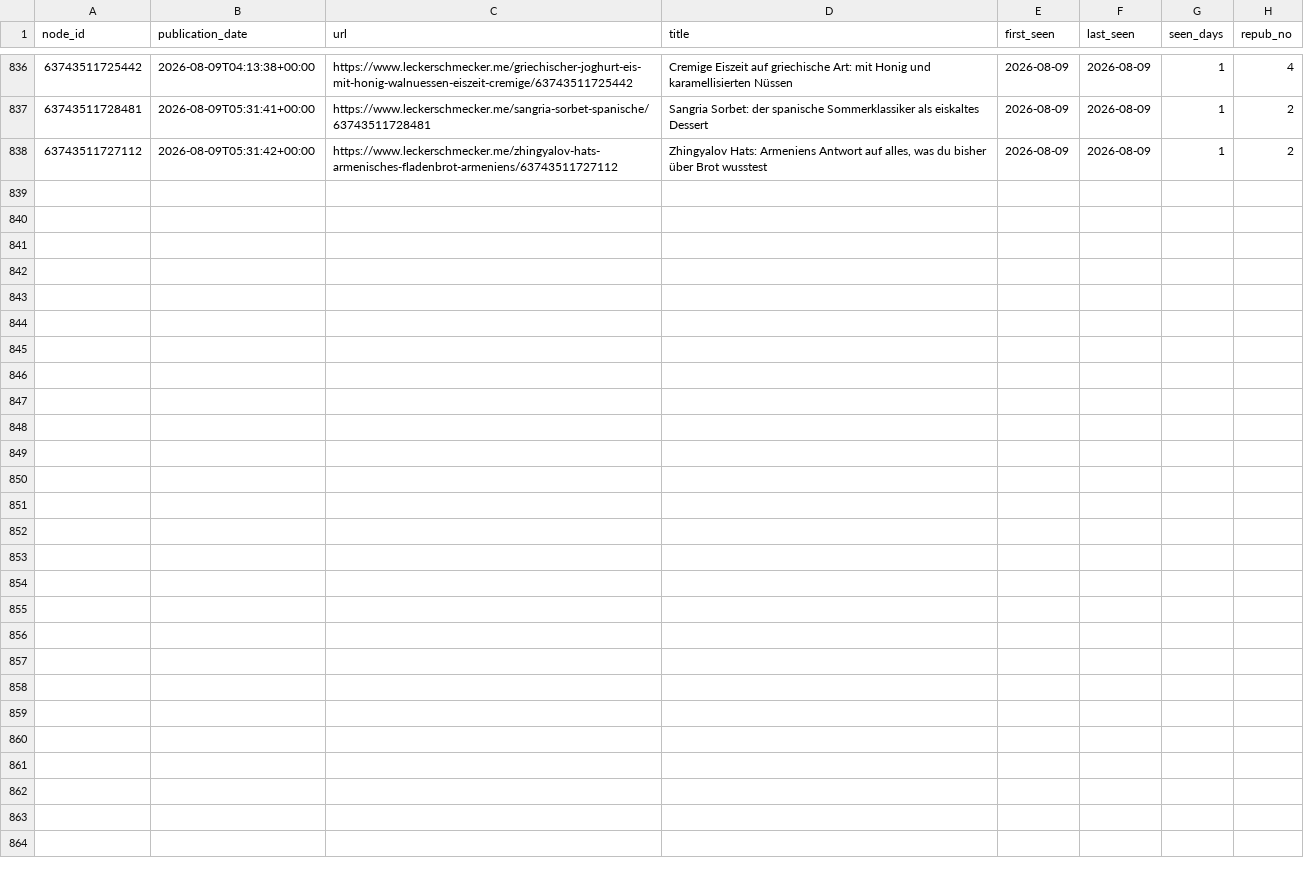
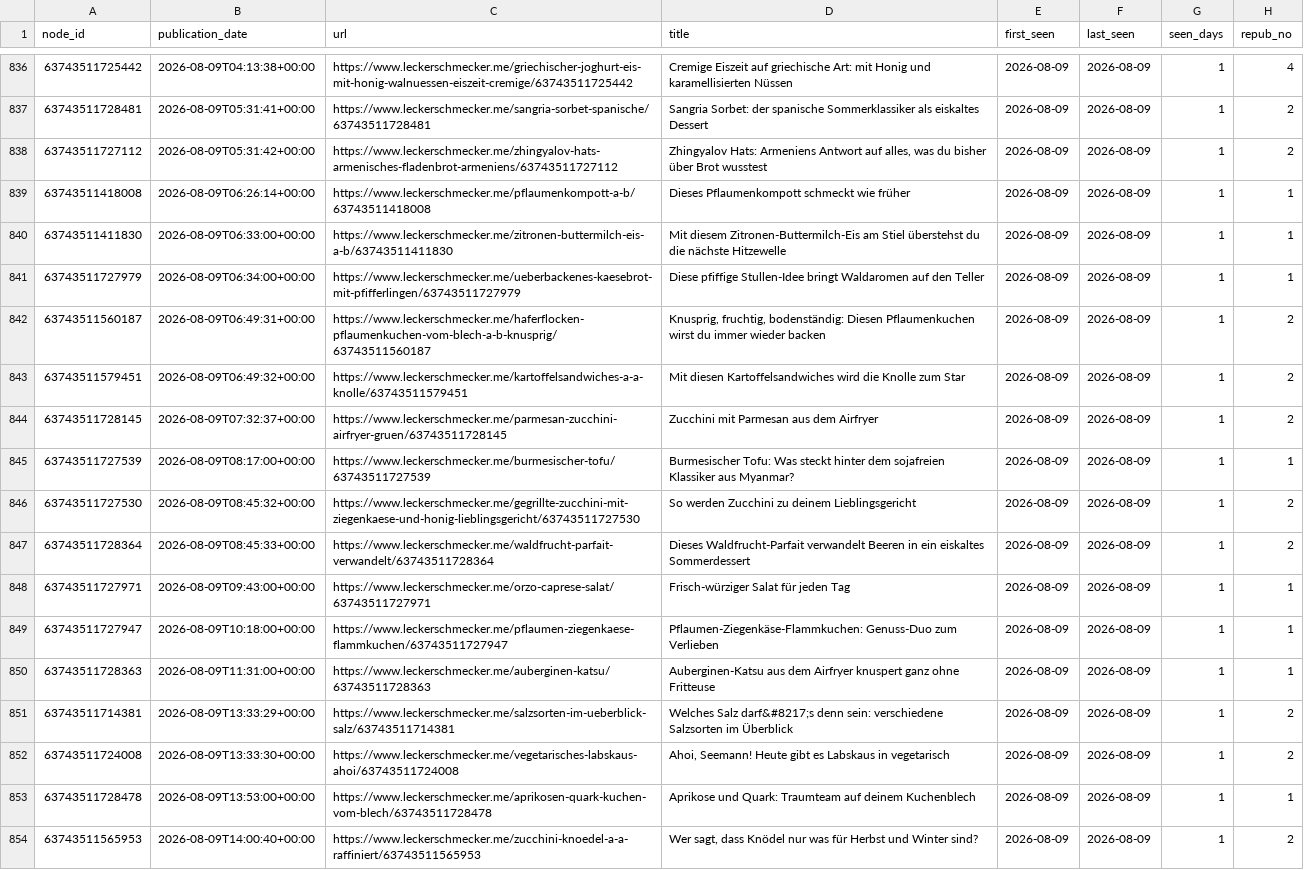
Before and after one commit to andreasgroo/lek-sitemap-archive, a CSV file: events.csv, drawn as a sheet; only a part is shown, gaps mark what is left out.

```diff
--- a/events.csv
+++ b/events.csv
@@ -838 +838,17 @@ node_id,publication_date,url,title,first_seen,last_seen,seen_days,repub_no
 63743511727112,2026-08-09T05:31:42+00:00,https://www.leckerschmecker.me/zhingyalov-hats-armenisches-fladenbrot-armeniens/63743511727112,"Zhingyalov Hats: Armeniens Antwort auf alles, was du bisher über Brot wusstest",2026-08-09,2026-08-09,1,2
+63743511418008,2026-08-09T06:26:14+00:00,https://www.leckerschmecker.me/pflaumenkompott-a-b/63743511418008,Dieses Pflaumenkompott schmeckt wie früher,2026-08-09,2026-08-09,1,1
+63743511411830,2026-08-09T06:33:00+00:00,https://www.leckerschmecker.me/zitronen-buttermilch-eis-a-b/63743511411830,Mit diesem Zitronen-Buttermilch-Eis am Stiel überstehst du die nächste Hitzewelle,2026-08-09,2026-08-09,1,1
+63743511727979,2026-08-09T06:34:00+00:00,https://www.leckerschmecker.me/ueberbackenes-kaesebrot-mit-pfifferlingen/63743511727979,Diese pfiffige Stullen-Idee bringt Waldaromen auf den Teller,2026-08-09,2026-08-09,1,1
+63743511560187,2026-08-09T06:49:31+00:00,https://www.leckerschmecker.me/haferflocken-pflaumenkuchen-vom-blech-a-b-knusprig/63743511560187,"Knusprig, fruchtig, bodenständig: Diesen Pflaumenkuchen wirst du immer wieder backen",2026-08-09,2026-08-09,1,2
+63743511579451,2026-08-09T06:49:32+00:00,https://www.leckerschmecker.me/kartoffelsandwiches-a-a-knolle/63743511579451,Mit diesen Kartoffelsandwiches wird die Knolle zum Star,2026-08-09,2026-08-09,1,2
+63743511728145,2026-08-09T07:32:37+00:00,https://www.leckerschmecker.me/parmesan-zucchini-airfryer-gruen/63743511728145,Zucchini mit Parmesan aus dem Airfryer,2026-08-09,2026-08-09,1,2
+63743511727539,2026-08-09T08:17:00+00:00,https://www.leckerschmecker.me/burmesischer-tofu/63743511727539,Burmesischer Tofu: Was steckt hinter dem sojafreien Klassiker aus Myanmar?,2026-08-09,2026-08-09,1,1
+63743511727530,2026-08-09T08:45:32+00:00,https://www.leckerschmecker.me/gegrillte-zucchini-mit-ziegenkaese-und-honig-lieblingsgericht/63743511727530,So werden Zucchini zu deinem Lieblingsgericht,2026-08-09,2026-08-09,1,2
+63743511728364,2026-08-09T08:45:33+00:00,https://www.leckerschmecker.me/waldfrucht-parfait-verwandelt/63743511728364,Dieses Waldfrucht-Parfait verwandelt Beeren in ein eiskaltes Sommerdessert,2026-08-09,2026-08-09,1,2
+63743511727971,2026-08-09T09:43:00+00:00,https://www.leckerschmecker.me/orzo-caprese-salat/63743511727971,Frisch-würziger Salat für jeden Tag,2026-08-09,2026-08-09,1,1
+63743511727947,2026-08-09T10:18:00+00:00,https://www.leckerschmecker.me/pflaumen-ziegenkaese-flammkuchen/63743511727947,Pflaumen-Ziegenkäse-Flammkuchen: Genuss-Duo zum Verlieben,2026-08-09,2026-08-09,1,1
+63743511728363,2026-08-09T11:31:00+00:00,https://www.leckerschmecker.me/auberginen-katsu/63743511728363,Auberginen-Katsu aus dem Airfryer knuspert ganz ohne Fritteuse,2026-08-09,2026-08-09,1,1
+63743511714381,2026-08-09T13:33:29+00:00,https://www.leckerschmecker.me/salzsorten-im-ueberblick-salz/63743511714381,Welches Salz darf&#8217;s denn sein: verschiedene Salzsorten im Überblick,2026-08-09,2026-08-09,1,2
+63743511724008,2026-08-09T13:33:30+00:00,https://www.leckerschmecker.me/vegetarisches-labskaus-ahoi/63743511724008,"Ahoi, Seemann! Heute gibt es Labskaus in vegetarisch",2026-08-09,2026-08-09,1,2
+63743511728478,2026-08-09T13:53:00+00:00,https://www.leckerschmecker.me/aprikosen-quark-kuchen-vom-blech/63743511728478,Aprikose und Quark: Traumteam auf deinem Kuchenblech,2026-08-09,2026-08-09,1,1
+63743511565953,2026-08-09T14:00:40+00:00,https://www.leckerschmecker.me/zucchini-knoedel-a-a-raffiniert/63743511565953,"Wer sagt, dass Knödel nur was für Herbst und Winter sind?",2026-08-09,2026-08-09,1,2
```
Also changed, not shown: 1 other file.
